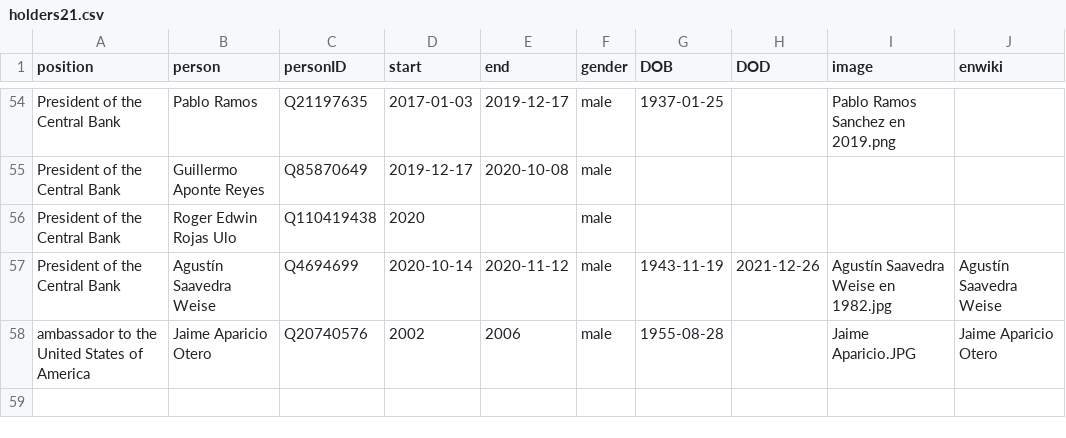
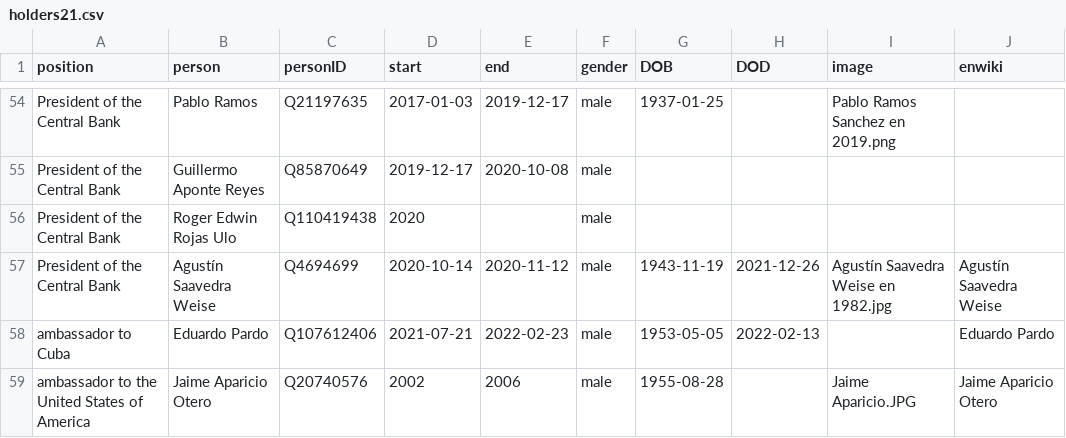
Before and after one commit to every-politician-scrapers/bolivia-ministers, a CSV file: html/holders21.csv, drawn as a sheet; only a part is shown, gaps mark what is left out; the diff names each change by its address in the sheet, - before the commit and + after, or states it on an @@ line.

Commit message:
PCB update

```diff
--- a/html/holders21.csv
+++ b/html/holders21.csv
+row 58: ambassador to Cuba | Eduardo Pardo | Q107612406 | 2021-07-21 | 2022-02-23 | male | 1953-05-05 | 2022-02-13 |  | Eduardo Pardo
```
